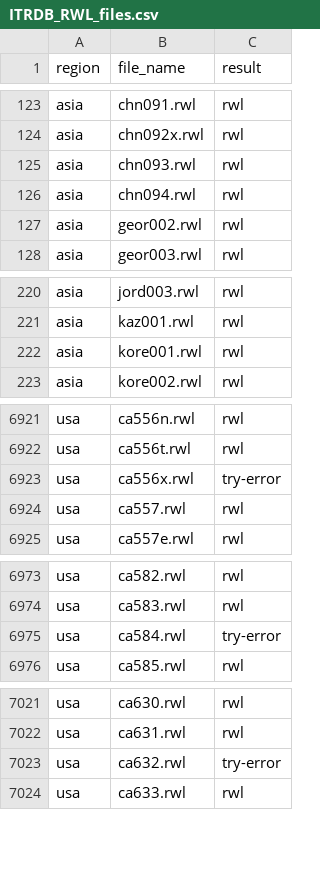
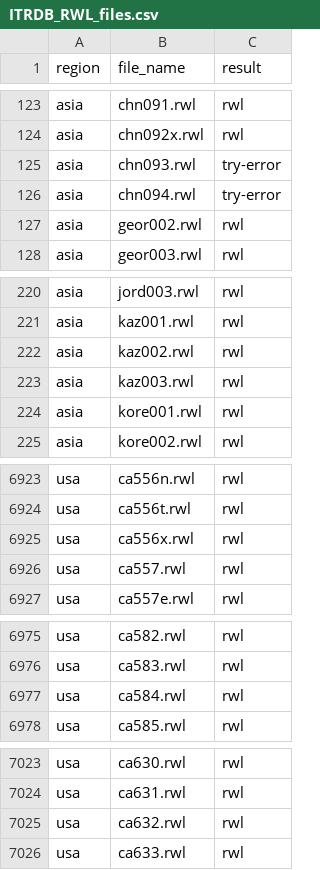
Before and after one commit to chguiterman/check-ITRDB, a CSV file: data/ITRDB_RWL_files.csv, drawn as a sheet; only a part is shown, gaps mark what is left out; the diff covers the shown part only.

```diff
--- a/data/ITRDB_RWL_files.csv
+++ b/data/ITRDB_RWL_files.csv
@@ -124,4 +124,4 @@
 "asia","chn092x.rwl","rwl"
-"asia","chn093.rwl","rwl"
-"asia","chn094.rwl","rwl"
+"asia","chn093.rwl","try-error"
+"asia","chn094.rwl","try-error"
 "asia","geor002.rwl","rwl"
@@ -221,2 +221,4 @@
 "asia","kaz001.rwl","rwl"
+"asia","kaz002.rwl","rwl"
+"asia","kaz003.rwl","rwl"
 "asia","kore001.rwl","rwl"
@@ -6922,3 +6924,3 @@
 "usa","ca556t.rwl","rwl"
-"usa","ca556x.rwl","try-error"
+"usa","ca556x.rwl","rwl"
 "usa","ca557.rwl","rwl"
@@ -6974,3 +6976,3 @@
 "usa","ca583.rwl","rwl"
-"usa","ca584.rwl","try-error"
+"usa","ca584.rwl","rwl"
 "usa","ca585.rwl","rwl"
@@ -7022,3 +7024,3 @@
 "usa","ca631.rwl","rwl"
-"usa","ca632.rwl","try-error"
+"usa","ca632.rwl","rwl"
 "usa","ca633.rwl","rwl"
```
Also changed, not shown: 2 edited cells elsewhere in this file.
